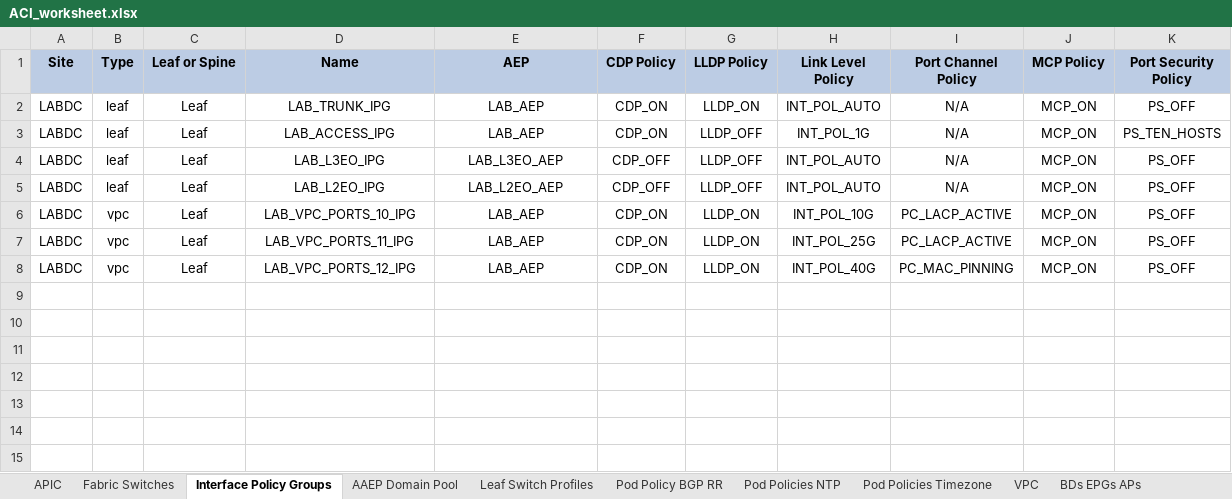
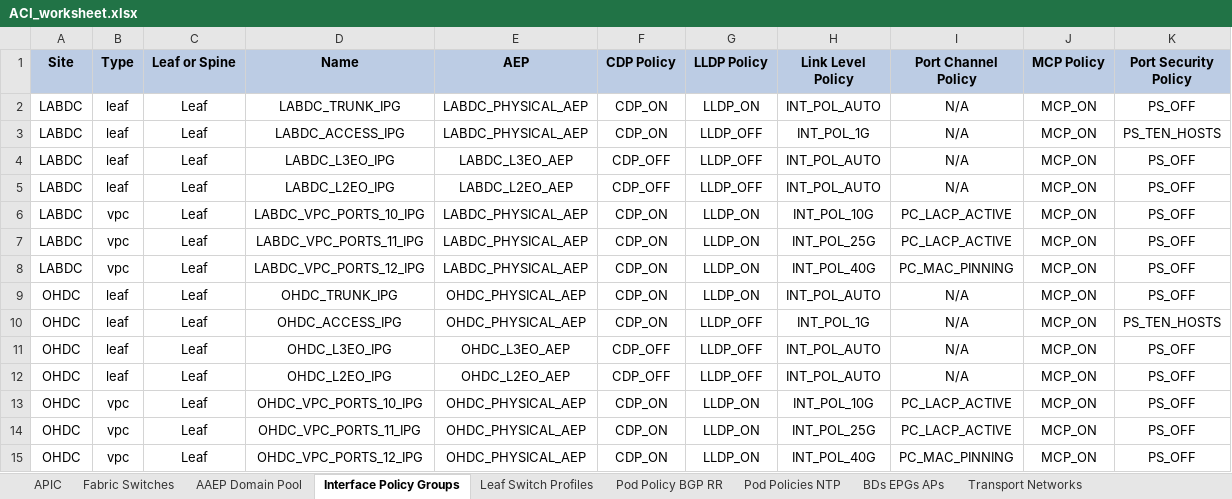
Before and after one commit to jcoeder/aci-automation, an Excel workbook: ACI_worksheet.xlsx, sheet Interface Policy Groups, drawn as a sheet; values as stored, in another font and other column widths than the file's, no borders; charts and pictures not drawn; the diff names each change by its address in the sheet, - before the commit and + after, or states it on an @@ line.

```diff
--- a/ACI_worksheet.xlsx (sheet Interface Policy Groups)
+++ b/ACI_worksheet.xlsx (sheet Interface Policy Groups)
-sheet tab: Pod Policies Timezone
-sheet tab: VPC
@@ sheet tab order changed: APIC | Fabric Switches | AAEP Domain Pool | Interface Policy Groups | Leaf Switch Profiles | Pod Policy BGP RR | Pod Policies NTP | BDs EPGs APs | Transport Networks @@
-D2 (Name): LAB_TRUNK_IPG
+D2 (Name): LABDC_TRUNK_IPG
-E2:E3 (AEP): LAB_AEP
+E2:E3 (AEP): LABDC_PHYSICAL_AEP
-D3 (Name): LAB_ACCESS_IPG
+D3 (Name): LABDC_ACCESS_IPG
-D4 (Name): LAB_L3EO_IPG
+D4 (Name): LABDC_L3EO_IPG
-E4 (AEP): LAB_L3EO_AEP
+E4 (AEP): LABDC_L3EO_AEP
-D5 (Name): LAB_L2EO_IPG
+D5 (Name): LABDC_L2EO_IPG
-E5 (AEP): LAB_L2EO_AEP
+E5 (AEP): LABDC_L2EO_AEP
-D6 (Name): LAB_VPC_PORTS_10_IPG
+D6 (Name): LABDC_VPC_PORTS_10_IPG
-E6:E8 (AEP): LAB_AEP
+E6:E8 (AEP): LABDC_PHYSICAL_AEP
-D7 (Name): LAB_VPC_PORTS_11_IPG
+D7 (Name): LABDC_VPC_PORTS_11_IPG
-D8 (Name): LAB_VPC_PORTS_12_IPG
+D8 (Name): LABDC_VPC_PORTS_12_IPG
+row 9: OHDC | leaf | Leaf | OHDC_TRUNK_IPG | OHDC_PHYSICAL_AEP | CDP_ON | LLDP_ON | INT_POL_AUTO | N/A | MCP_ON | PS_OFF
+row 10: OHDC | leaf | Leaf | OHDC_ACCESS_IPG | OHDC_PHYSICAL_AEP | CDP_ON | LLDP_OFF | INT_POL_1G | N/A | MCP_ON | PS_TEN_HOSTS
+row 11: OHDC | leaf | Leaf | OHDC_L3EO_IPG | OHDC_L3EO_AEP | CDP_OFF | LLDP_OFF | INT_POL_AUTO | N/A | MCP_ON | PS_OFF
+row 12: OHDC | leaf | Leaf | OHDC_L2EO_IPG | OHDC_L2EO_AEP | CDP_OFF | LLDP_OFF | INT_POL_AUTO | N/A | MCP_ON | PS_OFF
+row 13: OHDC | vpc | Leaf | OHDC_VPC_PORTS_10_IPG | OHDC_PHYSICAL_AEP | CDP_ON | LLDP_ON | INT_POL_10G | PC_LACP_ACTIVE | MCP_ON | PS_OFF
+row 14: OHDC | vpc | Leaf | OHDC_VPC_PORTS_11_IPG | OHDC_PHYSICAL_AEP | CDP_ON | LLDP_ON | INT_POL_25G | PC_LACP_ACTIVE | MCP_ON | PS_OFF
+row 15: OHDC | vpc | Leaf | OHDC_VPC_PORTS_12_IPG | OHDC_PHYSICAL_AEP | CDP_ON | LLDP_ON | INT_POL_40G | PC_MAC_PINNING | MCP_ON | PS_OFF
```
Also changed, not shown: sheet Leaf Switch Profiles, sheet AAEP Domain Pool, sheet Fabric Switches, sheet Pod Policies NTP, sheet APIC, sheet Pod Policy BGP RR, charts or pictures.
